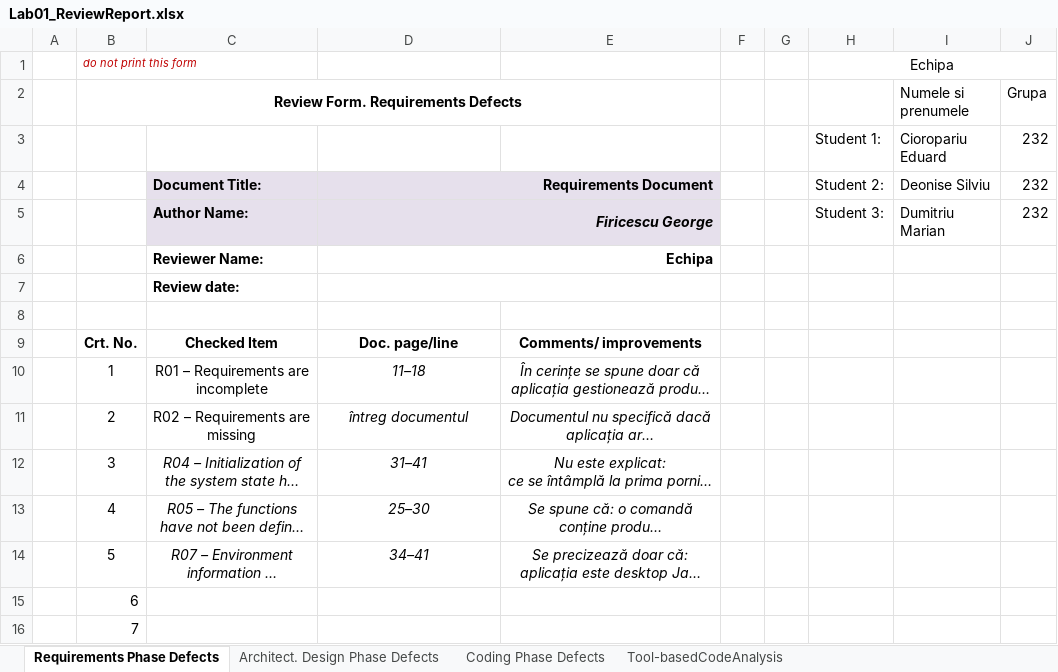
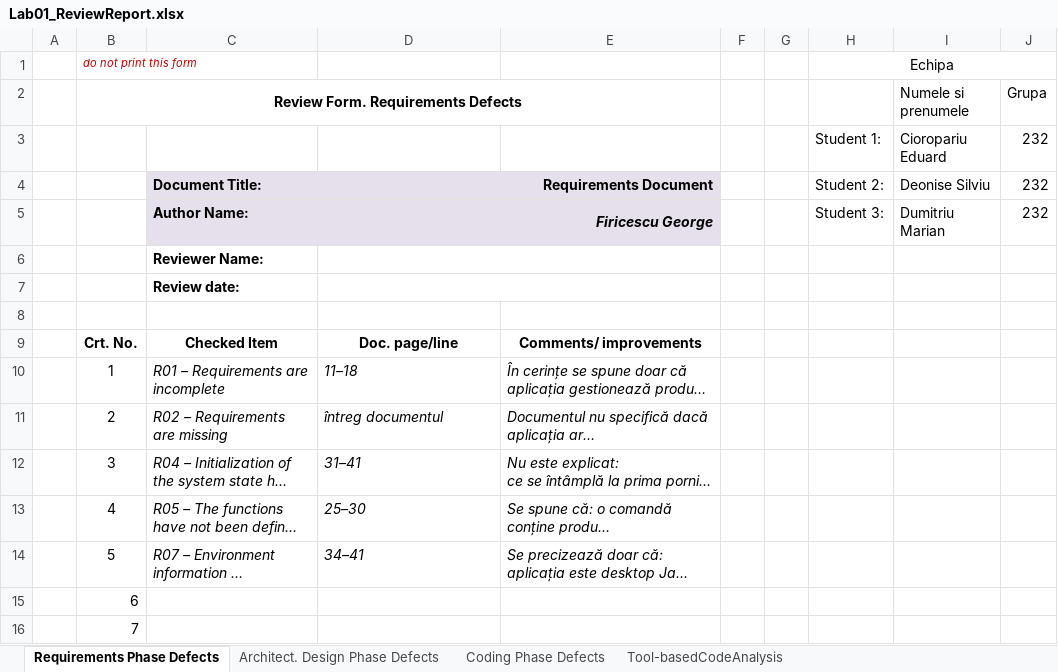
Before and after one commit to EdiBOI25/VVSS-MyDrinkShop, an Excel workbook: docs/Lab01/Lab01_ReviewReport.xlsx, sheet Requirements Phase Defects, drawn as a sheet; only a part is shown; long unchanged cells end in …; values as stored, in another font and other column widths than the file's, no borders; the diff names each change by its address in the sheet, - before the commit and + after, or states it on an @@ line.

```diff
--- a/docs/Lab01/Lab01_ReviewReport.xlsx (sheet Requirements Phase Defects)
+++ b/docs/Lab01/Lab01_ReviewReport.xlsx (sheet Requirements Phase Defects)
-D6: Echipa
+D6: (empty)
-C10:E14 alignment: center
+C10:E14 alignment: left
-C10:C11 italic: off
+C10:C11 italic: on
```
Also changed, not shown: sheet Architect. Design Phase Defects, sheet Coding Phase Defects, sheet Tool-basedCodeAnalysis.
